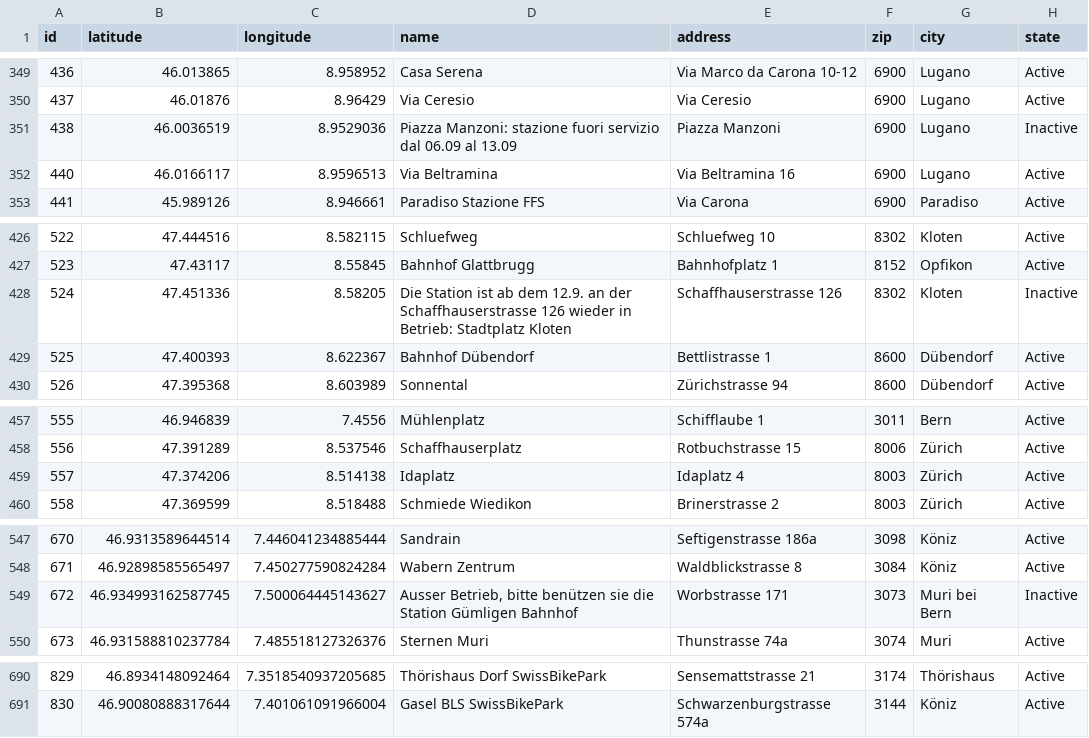
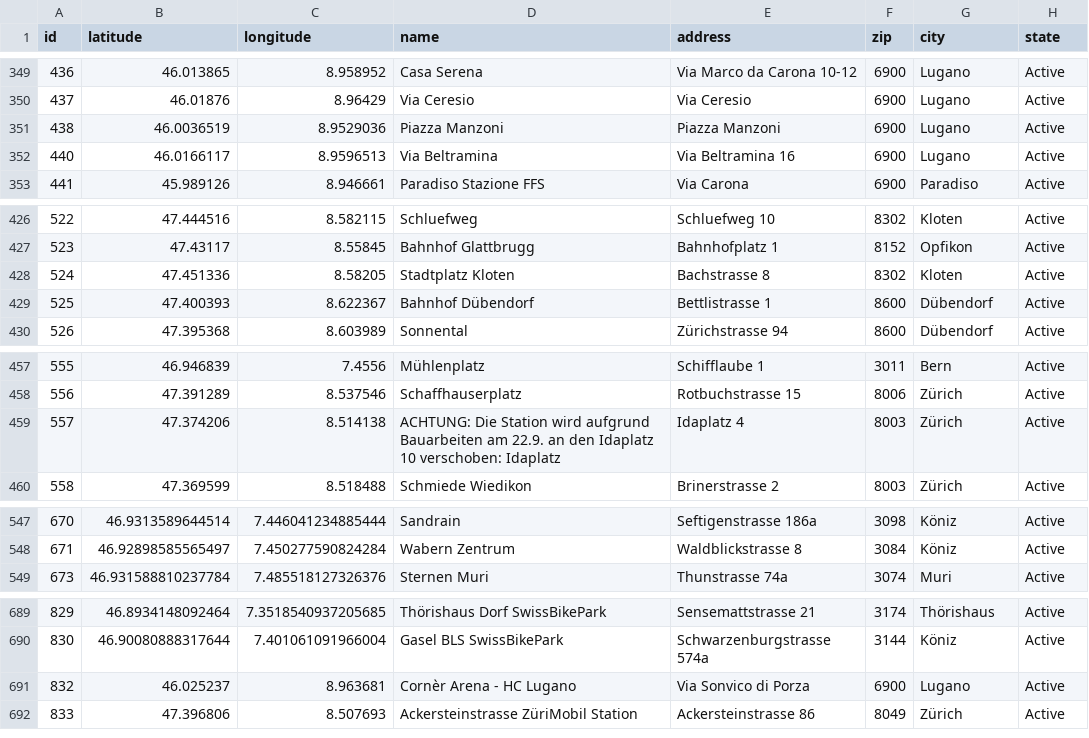
Before and after one commit to misialq/publibike-stations, a CSV file: stations/stations.csv, drawn as a sheet; only a part is shown, gaps mark what is left out.

Commit message:
GHA: Update the list of PubliBike stations

```diff
--- a/stations/stations.csv
+++ b/stations/stations.csv
@@ -350,3 +350,3 @@ id,latitude,longitude,name,address,zip,city,state
 437,46.01876,8.96429,Via Ceresio,Via Ceresio,6900,Lugano,Active
-438,46.0036519,8.9529036,Piazza Manzoni: stazione fuori servizio dal 06.09 al 13.09,Piazza Manzoni,6900,Lugano,Inactive
+438,46.0036519,8.9529036,Piazza Manzoni,Piazza Manzoni,6900,Lugano,Active
 440,46.0166117,8.9596513,Via Beltramina,Via Beltramina 16,6900,Lugano,Active
@@ -427,3 +427,3 @@ id,latitude,longitude,name,address,zip,city,state
 523,47.43117,8.55845,Bahnhof Glattbrugg,Bahnhofplatz 1,8152,Opfikon,Active
-524,47.451336,8.58205,Die Station ist ab dem 12.9. an der Schaffhauserstrasse 126 wieder in Betrieb: Stadtplatz Kloten,Schaffhauserstrasse 126,8302,Kloten,Inactive
+524,47.451336,8.58205,Stadtplatz Kloten,Bachstrasse 8,8302,Kloten,Active
 525,47.400393,8.622367,Bahnhof Dübendorf,Bettlistrasse 1,8600,Dübendorf,Active
@@ -458,3 +458,3 @@ id,latitude,longitude,name,address,zip,city,state
 556,47.391289,8.537546,Schaffhauserplatz,Rotbuchstrasse 15,8006,Zürich,Active
-557,47.374206,8.514138,Idaplatz,Idaplatz 4,8003,Zürich,Active
+557,47.374206,8.514138,ACHTUNG: Die Station wird aufgrund Bauarbeiten am 22.9. an den Idaplatz 10 verschoben: Idaplatz,Idaplatz 4,8003,Zürich,Active
 558,47.369599,8.518488,Schmiede Wiedikon,Brinerstrasse 2,8003,Zürich,Active
@@ -548,3 +548,2 @@ id,latitude,longitude,name,address,zip,city,state
 671,46.92898585565497,7.450277590824284,Wabern Zentrum,Waldblickstrasse 8,3084,Köniz,Active
-672,46.934993162587745,7.500064445143627,"Ausser Betrieb, bitte benützen sie die Station Gümligen Bahnhof",Worbstrasse 171,3073,Muri bei Bern,Inactive
 673,46.931588810237784,7.485518127326376,Sternen Muri,Thunstrasse 74a,3074,Muri,Active
@@ -691 +690,3 @@ id,latitude,longitude,name,address,zip,city,state
 830,46.90080888317644,7.401061091966004,Gasel BLS SwissBikePark,Schwarzenburgstrasse 574a,3144,Köniz,Active
+832,46.025237,8.963681,Cornèr Arena - HC Lugano,Via Sonvico di Porza,6900,Lugano,Active
+833,47.396806,8.507693,Ackersteinstrasse ZüriMobil Station,Ackersteinstrasse 86,8049,Zürich,Active
```
